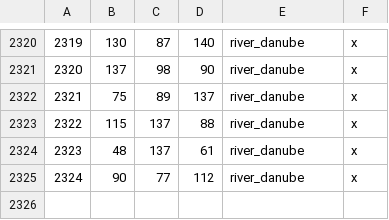
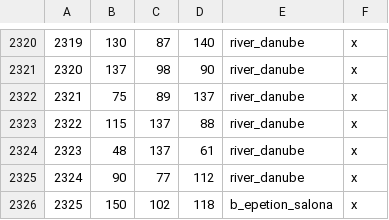
Before and after one commit to rickinator9/ApotheosisTheHellenisticAge, a CSV file: map_data/definition.csv, drawn as a sheet; only a part is shown, gaps mark what is left out.

Commit message:
Add province to Salona.

```diff
--- a/map_data/definition.csv
+++ b/map_data/definition.csv
@@ -2325 +2325,2 @@
 2324;90;77;112;river_danube;x
+2325;150;102;118;b_epetion_salona;x
```
Also changed, not shown: 12 other files.
